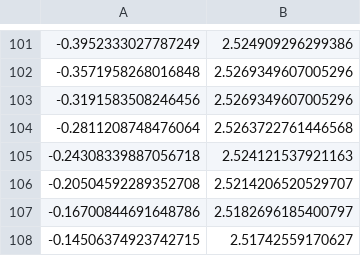
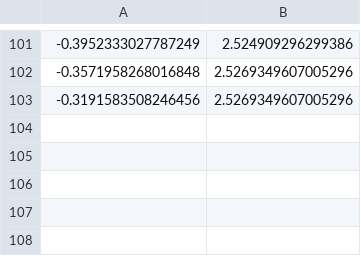
Before and after one commit to Haydelj/true-dng, a CSV file: true-dng/data/paper/kodak_endura_premier/density_curve_g.csv, drawn as a sheet; only a part is shown, gaps mark what is left out.

```diff
--- a/true-dng/data/paper/kodak_endura_premier/density_curve_g.csv
+++ b/true-dng/data/paper/kodak_endura_premier/density_curve_g.csv
@@ -103,6 +103 @@
 -0.3191583508246456, 2.5269349607005296
--0.2811208748476064, 2.5263722761446568
--0.24308339887056718, 2.524121537921163
--0.20504592289352708, 2.5214206520529707
--0.16700844691648786, 2.5182696185400797
--0.14506374923742715, 2.51742559170627
```
Also changed, not shown: true-dng/data/paper/kodak_endura_premier/density_curve_b.csv, true-dng/data/paper/kodak_endura_premier/density_curve_r.csv, 5 other files.
